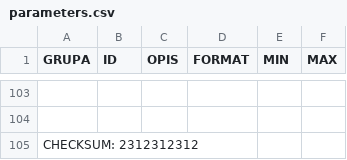
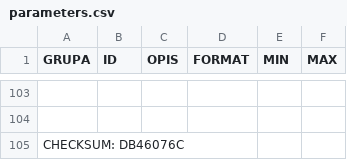
Before and after one commit to mnazimek96/config_file_generator, a CSV file: output/parameters.csv, drawn as a sheet; only a part is shown, gaps mark what is left out; the diff names each change by its address in the sheet, - before the commit and + after, or states it on an @@ line.

Commit message:
crc_calc functions added and code organization
Now crc can be added to parameters.csv and param_alloc.h (in .csv still
not encrypted)

```diff
--- a/output/parameters.csv
+++ b/output/parameters.csv
-A105 (GRUPA): CHECKSUM: 2312312312
+A105 (GRUPA): CHECKSUM: DB46076C
```
Also changed, not shown: 4 other files.
